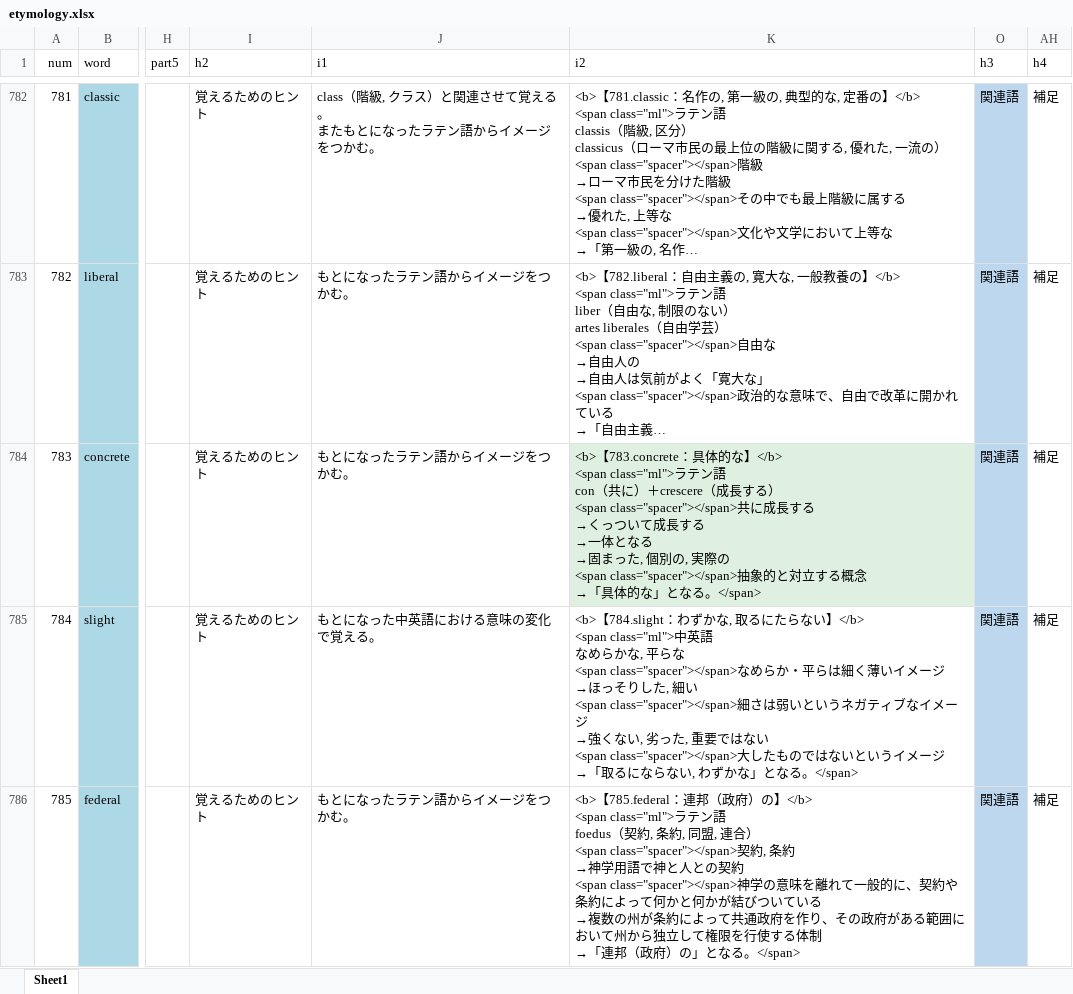
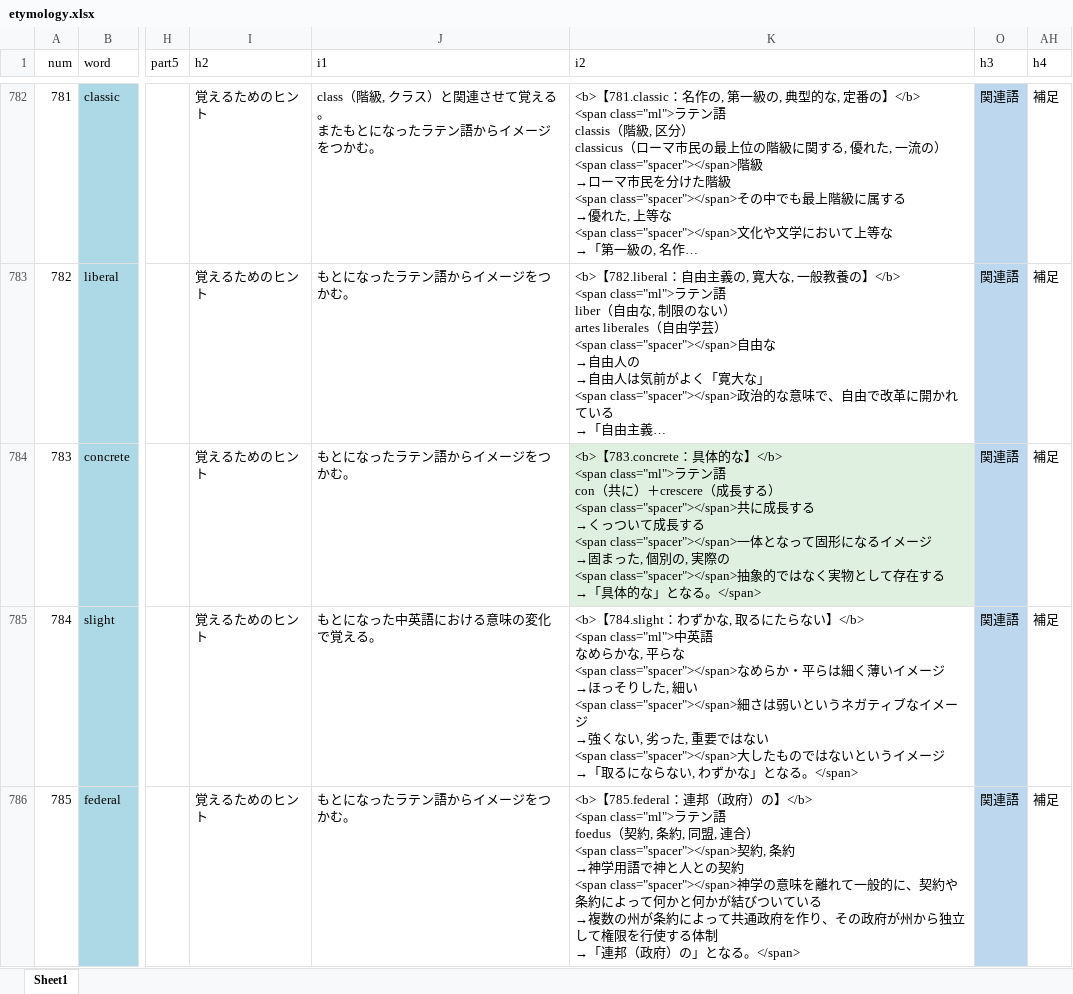
Before and after one commit to mar0ram/etymology-dictionary, an Excel workbook: data/etymology.xlsx, sheet Sheet1, drawn as a sheet; only a part is shown, gaps mark what is left out; long unchanged cells end in …; values as stored, in another font and other column widths than the file's, no borders; conditional formats not drawn; ↵ is a line break in a cell; the diff covers the shown part only; the diff names each change by its address in the sheet, - before the commit and + after, or states it on an @@ line.

```diff
--- a/data/etymology.xlsx (sheet Sheet1)
+++ b/data/etymology.xlsx (sheet Sheet1)
-K784 (i2): …長する ↵ →一体となる ↵ →固まった, 個別の, 実際の ↵ <span class="spacer"></span>抽象的と対立する概念 ↵ →「具…
+K784 (i2): …長する ↵ <span class="spacer"></span>一体となって固形になるイメージ ↵ →固まった, 個別の, 実際の ↵ <span class="spacer"></span>抽象的ではなく実物として存在する ↵ →「具…
-K786 (i2): …の政府がある範囲において州から独…
+K786 (i2): …の政府が州から独…
```
Also changed, not shown: 886 edited cells and cell formats elsewhere in this sheet, 2 other files.
